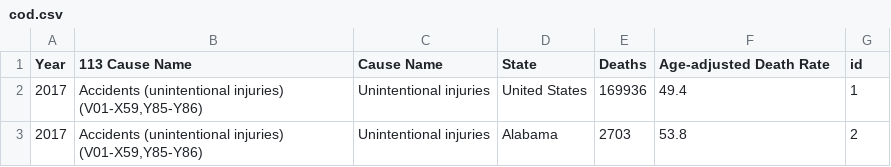
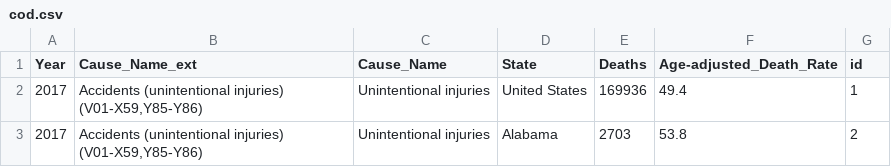
Before and after one commit to esandstrom1/Databases-Final-Project, a CSV file: cod.csv, drawn as a sheet; only a part is shown.

Commit message:
Data now properly uploaded into database with correct, sortable datatypes

```diff
--- a/cod.csv
+++ b/cod.csv
@@ -1,2 +1,2 @@
-Year,113 Cause Name,Cause Name,State,Deaths,Age-adjusted Death Rate,id
+Year,Cause_Name_ext,Cause_Name,State,Deaths,Age-adjusted_Death_Rate,id
 2017,"Accidents (unintentional injuries) (V01-X59,Y85-Y86)",Unintentional injuries,United States,169936,49.4,1
```
Also changed, not shown: 2 other files.
